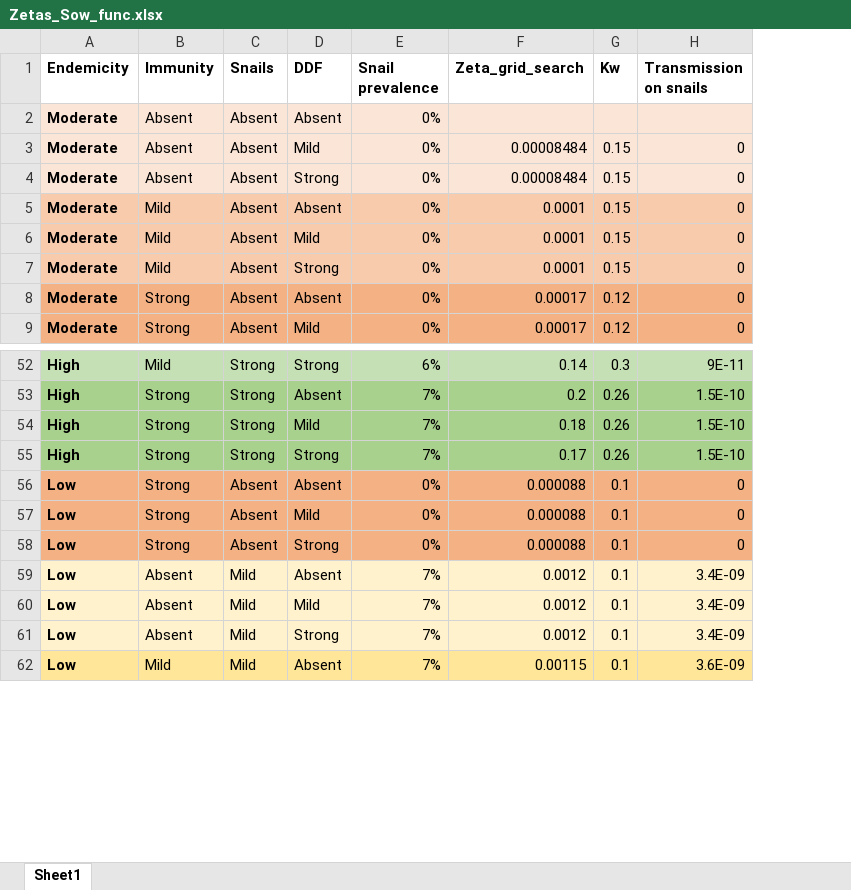
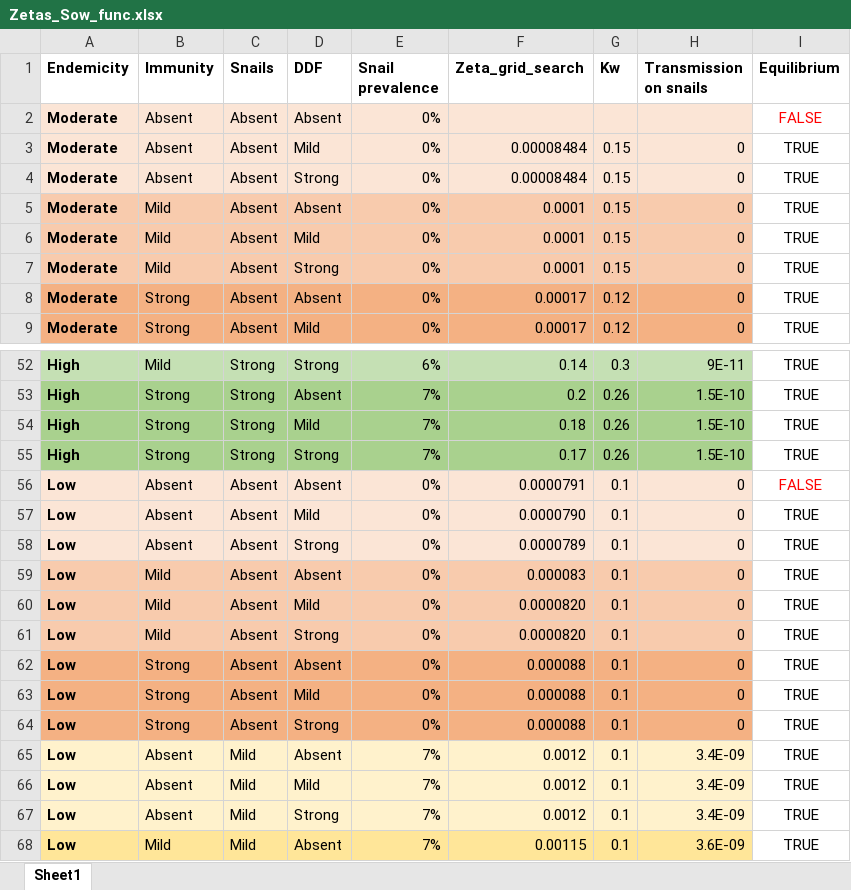
Before and after one commit to VeronicaMalizia/SchiSTOP_model, an Excel workbook: Zetas_Sow_func.xlsx, sheet Sheet1, drawn as a sheet; only a part is shown, gaps mark what is left out; values as stored, in another font and other column widths than the file's, no borders; the diff names each change by its address in the sheet, - before the commit and + after, or states it on an @@ line.

Commit message:
Tuned new equilibria for low endemicity

```diff
--- a/Zetas_Sow_func.xlsx (sheet Sheet1)
+++ b/Zetas_Sow_func.xlsx (sheet Sheet1)
+column I (Equilibrium), rows 2-9: FALSE | TRUE | TRUE | TRUE | TRUE | TRUE | TRUE | TRUE; rows 52-55: all TRUE; rows 62-68: all TRUE
+row 56: Low | Absent | Absent | Absent | 0% | 0.0000791 | 0.1 | 0 | FALSE
+row 57: Low | Absent | Absent | Mild | 0% | 0.0000790 | 0.1 | 0 | TRUE
+row 58: Low | Absent | Absent | Strong | 0% | 0.0000789 | 0.1 | 0 | TRUE
+row 59: Low | Mild | Absent | Absent | 0% | 0.000083 | 0.1 | 0 | TRUE
+row 60: Low | Mild | Absent | Mild | 0% | 0.0000820 | 0.1 | 0 | TRUE
+row 61: Low | Mild | Absent | Strong | 0% | 0.0000820 | 0.1 | 0 | TRUE
```
Also changed, not shown: Zetas_ICL_func.xlsx, 2 other files.
